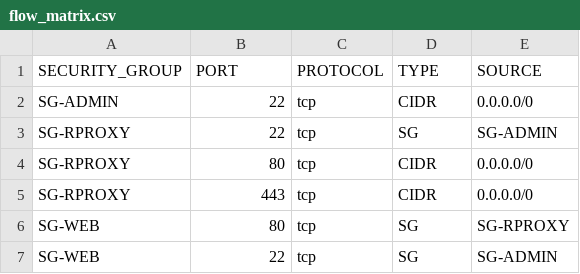
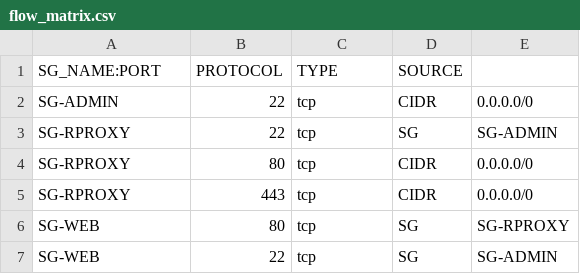
Before and after one commit to raidguedoudj/ippsi-jenkins-project, a CSV file: flow_matrix.csv, drawn as a sheet.

```diff
--- a/flow_matrix.csv
+++ b/flow_matrix.csv
@@ -1,2 +1,2 @@
-SECURITY_GROUP;PORT;PROTOCOL;TYPE;SOURCE
+SG_NAME:PORT;PROTOCOL;TYPE;SOURCE
 SG-ADMIN;22;tcp;CIDR;0.0.0.0/0
```
Also changed, not shown: instances_matrix.csv, 12 other files.
